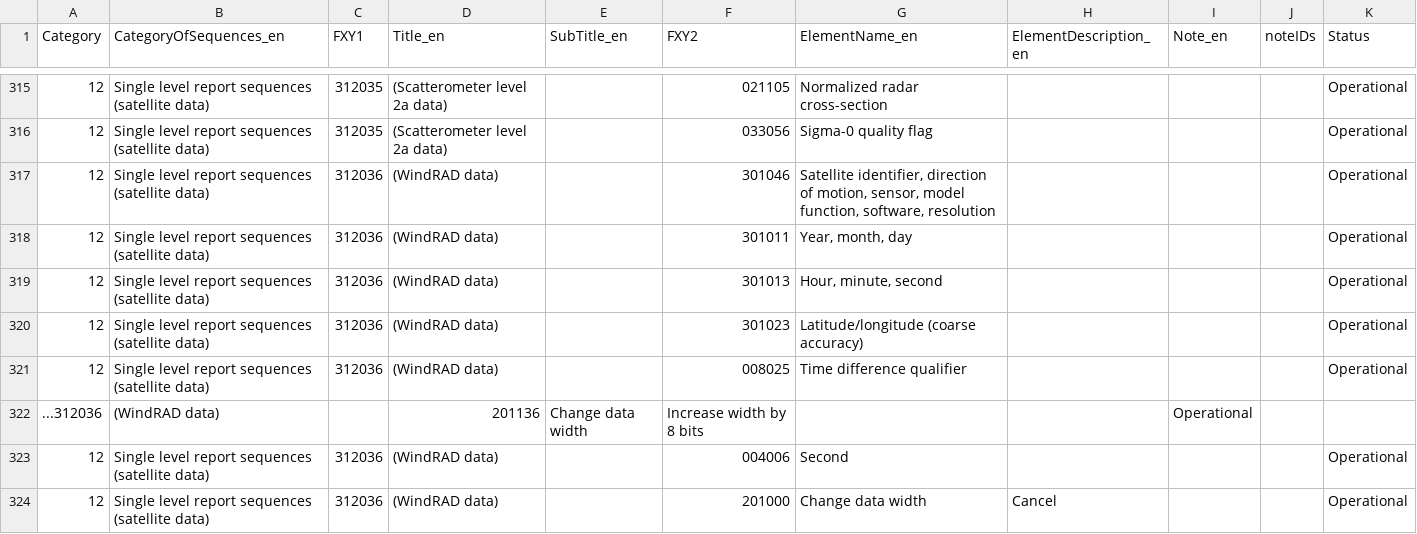
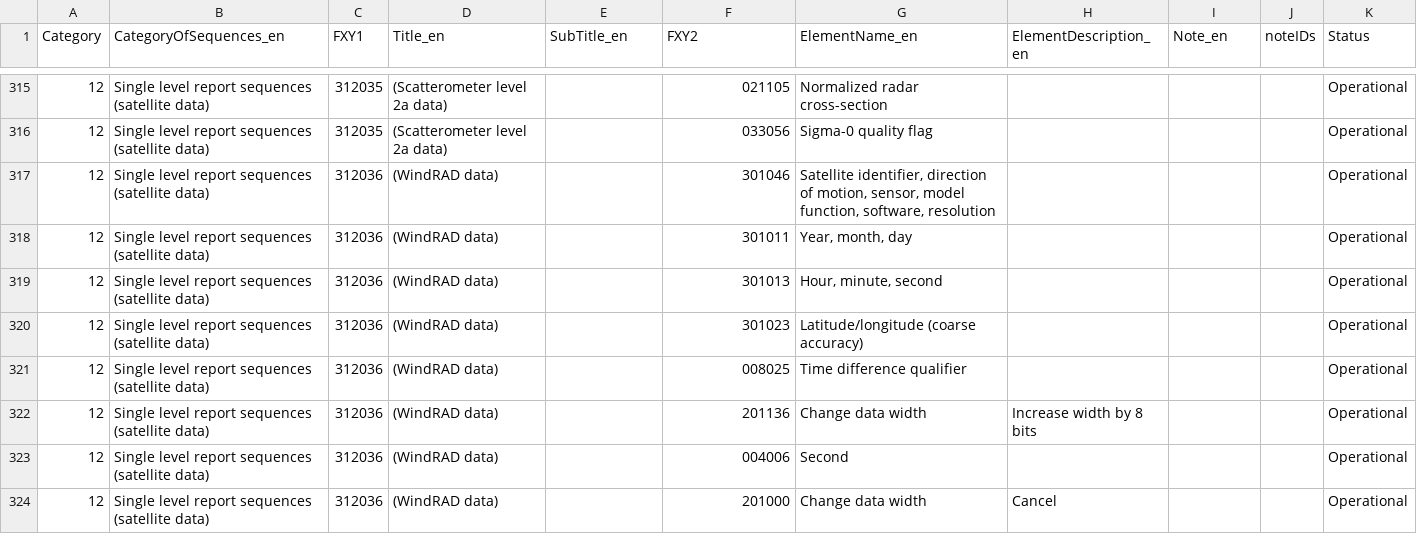
Before and after one commit to wmo-im/BUFR4, a CSV file: BUFR_TableD_en_12.csv, drawn as a sheet; only a part is shown, gaps mark what is left out.

```diff
--- a/BUFR_TableD_en_12.csv
+++ b/BUFR_TableD_en_12.csv
@@ -321,3 +321,3 @@ Category,CategoryOfSequences_en,FXY1,Title_en,SubTitle_en,FXY2,ElementName_en,El
 12,Single level report sequences (satellite data),312036,(WindRAD data),,008025,Time difference qualifier,,,,Operational
-...312036,(WindRAD data),,201136,Change data width,Increase width by 8 bits,,,Operational
+12,Single level report sequences (satellite data),312036,(WindRAD data),,201136,Change data width,Increase width by 8 bits,,,Operational
 12,Single level report sequences (satellite data),312036,(WindRAD data),,004006,Second,,,,Operational
```
Also changed, not shown: BUFRCREX_CodeFlag_en_21.csv.
